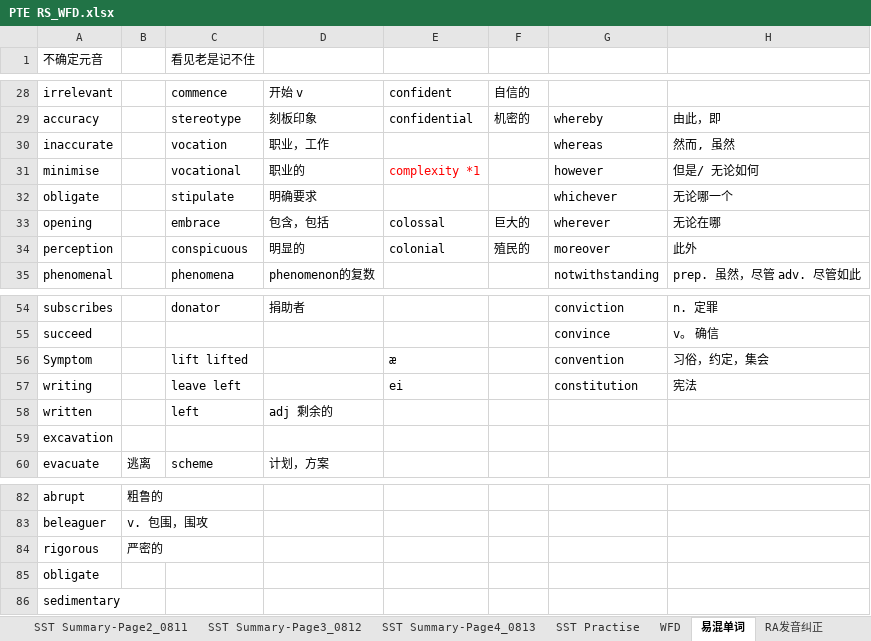
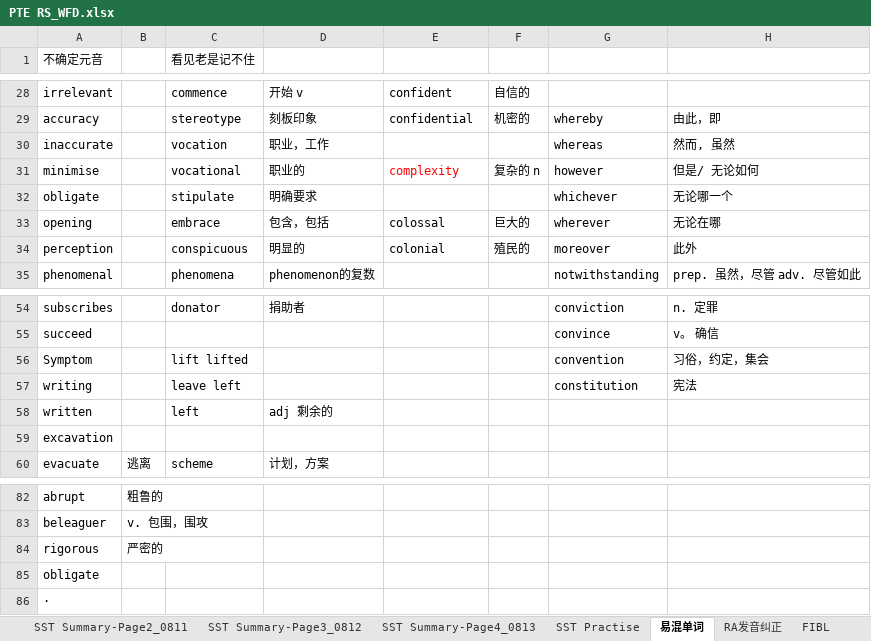
Before and after one commit to RichieRuanGH/EnglishSummary, an Excel workbook: PTE RS_WFD.xlsx, sheet 易混单词, drawn as a sheet; only a part is shown, gaps mark what is left out; values as stored, in another font and other column widths than the file's, no borders; the diff names each change by its address in the sheet, - before the commit and + after, or states it on an @@ line.

```diff
--- a/PTE RS_WFD.xlsx (sheet 易混单词)
+++ b/PTE RS_WFD.xlsx (sheet 易混单词)
-sheet tab: WFD
-E31: complexity *1
+E31: complexity
-F31: (empty)
+F31: 复杂的 n
-E56: æ
+E56: (empty)
-E57: ei
+E57: (empty)
-A86 (不确定元音): sedimentary
+A86 (不确定元音): ·
```
Also changed, not shown: sheet WE素材, other sheet tabs, 8 other files.
